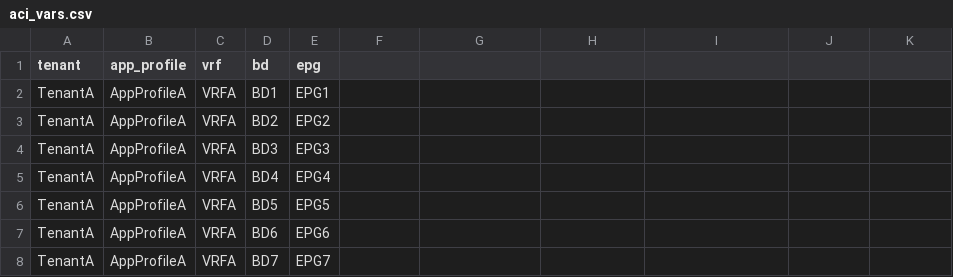
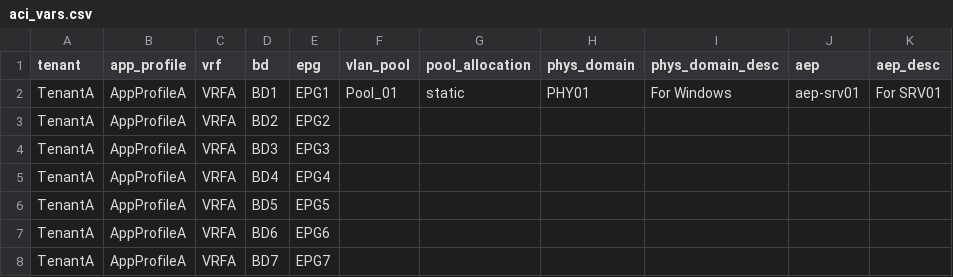
Before and after one commit to singhbk4/ACI-Ansible, a CSV file: aci_vars.csv, drawn as a sheet; only a part is shown; the diff names each change by its address in the sheet, - before the commit and + after, or states it on an @@ line.

```diff
--- a/aci_vars.csv
+++ b/aci_vars.csv
-F1: (empty)
+F1: vlan_pool
-G1: (empty)
+G1: pool_allocation
-H1: (empty)
+H1: phys_domain
-I1: (empty)
+I1: phys_domain_desc
-J1: (empty)
+J1: aep
-K1: (empty)
+K1: aep_desc
-F2 (vlan_pool): (empty)
+F2 (vlan_pool): Pool_01
-G2 (pool_allocation): (empty)
+G2 (pool_allocation): static
-H2 (phys_domain): (empty)
+H2 (phys_domain): PHY01
-I2 (phys_domain_desc): (empty)
+I2 (phys_domain_desc): For Windows
-J2 (aep): (empty)
+J2 (aep): aep-srv01
-K2 (aep_desc): (empty)
+K2 (aep_desc): For SRV01
```
Also changed, not shown: 13 other files.
